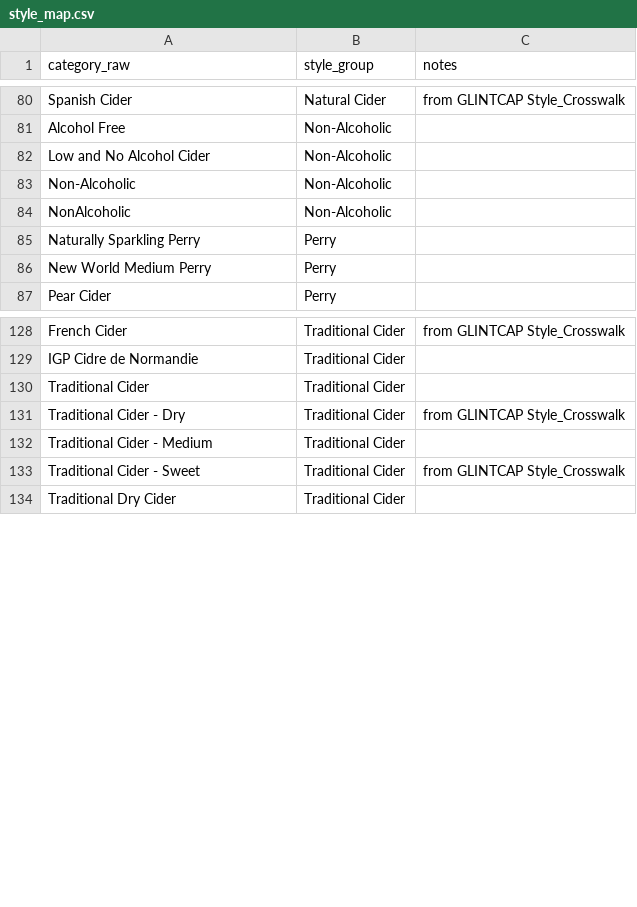
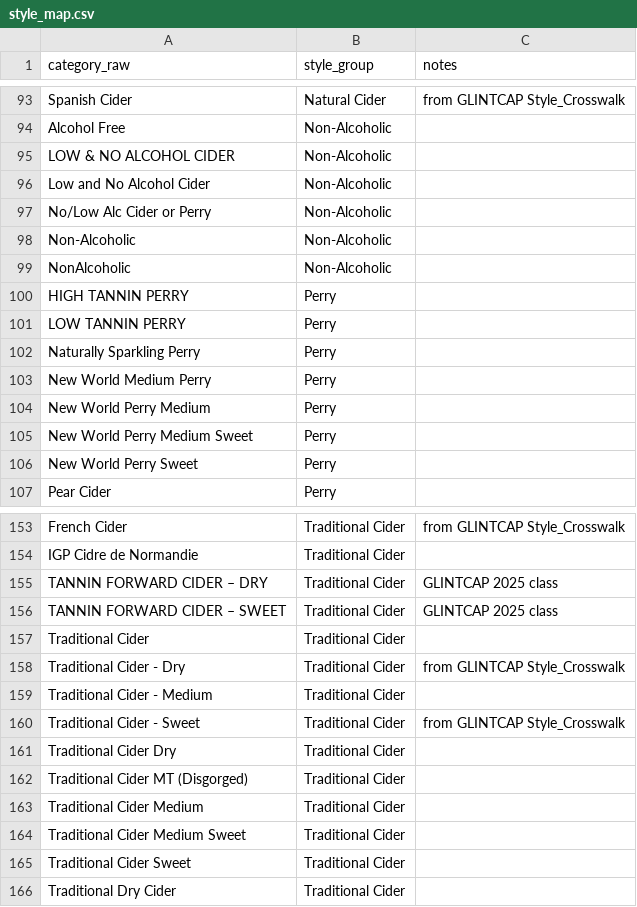
Before and after one commit to ericallanwest/cider-competitions, a CSV file: crosswalks/style_map.csv, drawn as a sheet; only a part is shown, gaps mark what is left out; the diff covers the shown part only; the diff names each change by its address in the sheet, - before the commit and + after, or states it on an @@ line.

```diff
--- a/crosswalks/style_map.csv
+++ b/crosswalks/style_map.csv
+row 95: LOW & NO ALCOHOL CIDER | Non-Alcoholic
+row 97: No/Low Alc Cider or Perry | Non-Alcoholic
+row 100: HIGH TANNIN PERRY | Perry
+row 101: LOW TANNIN PERRY | Perry
+row 104: New World Perry Medium | Perry
+row 105: New World Perry Medium Sweet | Perry
+row 106: New World Perry Sweet | Perry
+row 155: TANNIN FORWARD CIDER – DRY | Traditional Cider | GLINTCAP 2025 class
+row 156: TANNIN FORWARD CIDER – SWEET | Traditional Cider | GLINTCAP 2025 class
+row 161: Traditional Cider Dry | Traditional Cider
+row 162: Traditional Cider MT (Disgorged) | Traditional Cider
+row 163: Traditional Cider Medium | Traditional Cider
+row 164: Traditional Cider Medium Sweet | Traditional Cider
+row 165: Traditional Cider Sweet | Traditional Cider
```
Also changed, not shown: 19 added rows elsewhere in this file, config/sheet_tables.csv, crosswalks/award_vocab.csv, 17 other files.
